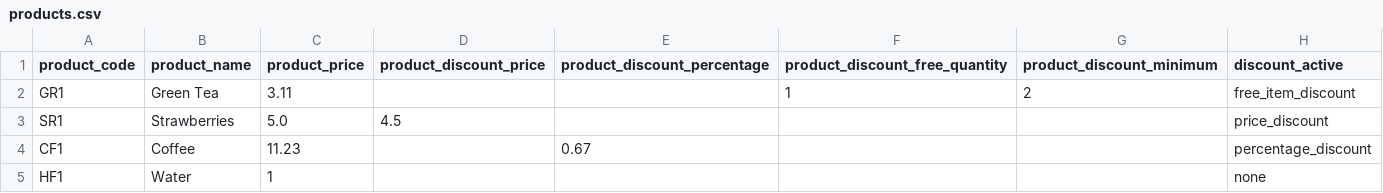
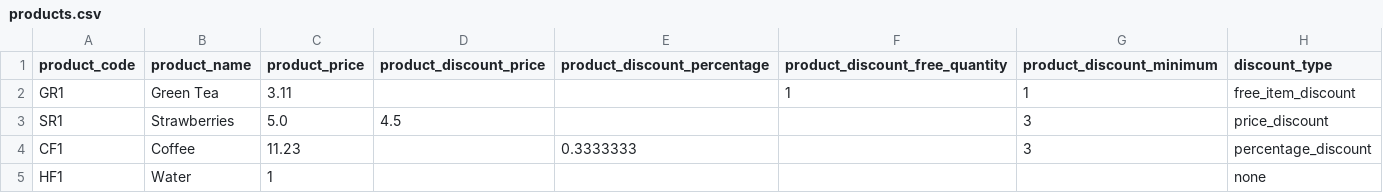
Before and after one commit to patepelo/tech-interview-challenges, a CSV file: cash-register-app/app/data/products.csv, drawn as a sheet.

```diff
--- a/cash-register-app/app/data/products.csv
+++ b/cash-register-app/app/data/products.csv
@@ -1,5 +1,5 @@
-product_code,product_name,product_price,product_discount_price,product_discount_percentage,product_discount_free_quantity,product_discount_minimum,discount_active
-GR1,Green Tea,3.11,,,1,2,free_item_discount
-SR1,Strawberries,5.0,4.5,,,,price_discount
-CF1,Coffee,11.23,,0.67,,,percentage_discount
+product_code,product_name,product_price,product_discount_price,product_discount_percentage,product_discount_free_quantity,product_discount_minimum,discount_type
+GR1,Green Tea,3.11,,,1,1,free_item_discount
+SR1,Strawberries,5.0,4.5,,,3,price_discount
+CF1,Coffee,11.23,,0.3333333,,3,percentage_discount
 HF1,Water,1,,,,,none
```
Also changed, not shown: 5 other files.
